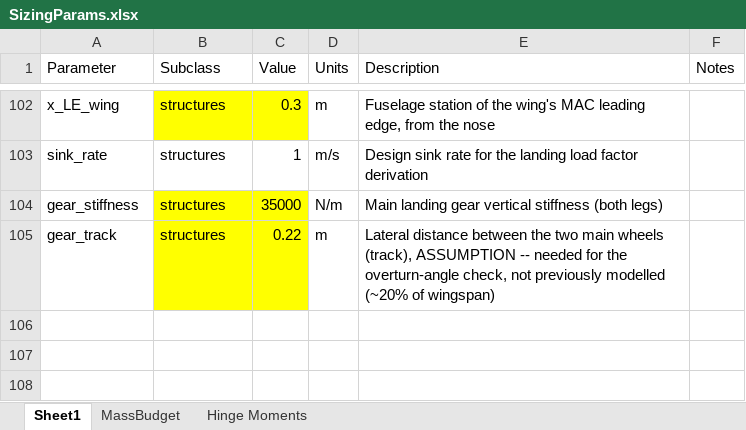
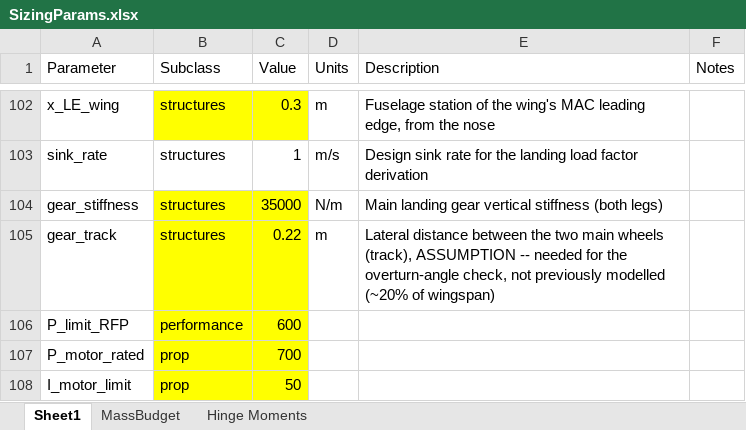
Before and after one commit to HudsonReynolds/451-DBF-Team01, an Excel workbook: SizingParams.xlsx, sheet Sheet1, drawn as a sheet; only a part is shown, gaps mark what is left out; values as stored, in another font and other column widths than the file's, no borders; table styles not drawn; the diff names each change by its address in the sheet, - before the commit and + after, or states it on an @@ line.

```diff
--- a/SizingParams.xlsx (sheet Sheet1)
+++ b/SizingParams.xlsx (sheet Sheet1)
+row 106: P_limit_RFP | performance | 600
+row 107: P_motor_rated | prop | 700
+row 108: I_motor_limit | prop | 50
```
Also changed, not shown: 30 other files.
